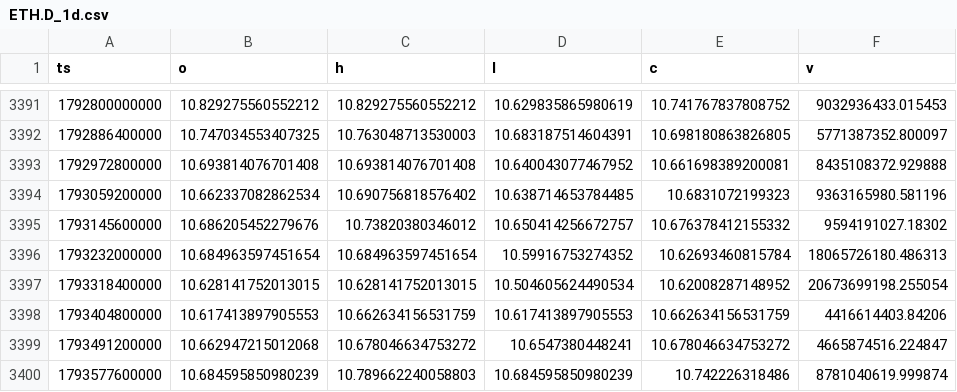
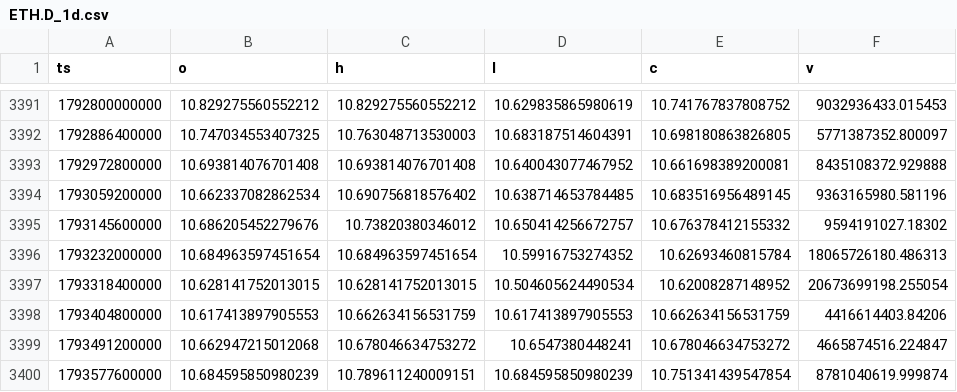
Before and after one commit to Wickedrad/coinbaseTraderBot, a CSV file: research/btcd_fractal/data/ETH.D_1d.csv, drawn as a sheet; only a part is shown, gaps mark what is left out.

```diff
--- a/research/btcd_fractal/data/ETH.D_1d.csv
+++ b/research/btcd_fractal/data/ETH.D_1d.csv
@@ -3393,3 +3393,3 @@ ts,o,h,l,c,v
 1792972800000,10.693814076701408,10.693814076701408,10.640043077467952,10.661698389200081,8435108372.929888
-1793059200000,10.662337082862534,10.690756818576402,10.638714653784485,10.6831072199323,9363165980.581196
+1793059200000,10.662337082862534,10.690756818576402,10.638714653784485,10.683516956489145,9363165980.581196
 1793145600000,10.686205452279676,10.73820380346012,10.650414256672757,10.676378412155332,9594191027.18302
@@ -3399,2 +3399,2 @@ ts,o,h,l,c,v
 1793491200000,10.662947215012068,10.678046634753272,10.6547380448241,10.678046634753272,4665874516.224847
-1793577600000,10.684595850980239,10.789662240058803,10.684595850980239,10.742226318486,8781040619.999874
+1793577600000,10.684595850980239,10.789611240009151,10.684595850980239,10.751341439547854,8781040619.999874
```
Also changed, not shown: research/btcd_fractal/data/BTC.D_1d.csv, research/btcd_fractal/data/EURUSD_1d.csv, 19 other files.
